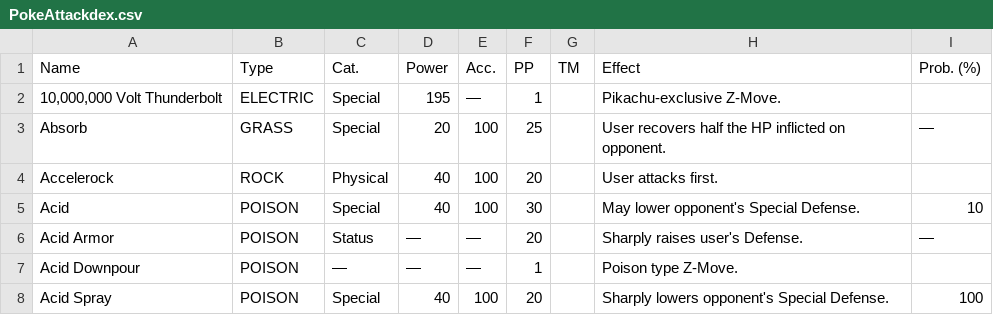
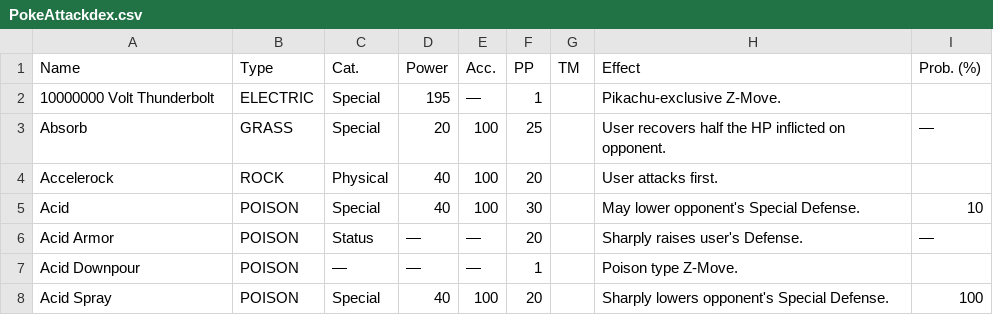
Before and after one commit to dlsimpao/pokemon_battle_functions, a CSV file: PokeAttackdex.csv, drawn as a sheet; only a part is shown; the diff names each change by its address in the sheet, - before the commit and + after, or states it on an @@ line.

Commit message:
Update PokeAttackdex.csv

```diff
--- a/PokeAttackdex.csv
+++ b/PokeAttackdex.csv
-A2 (Name): 10,000,000 Volt Thunderbolt
+A2 (Name): 10000000 Volt Thunderbolt
```
